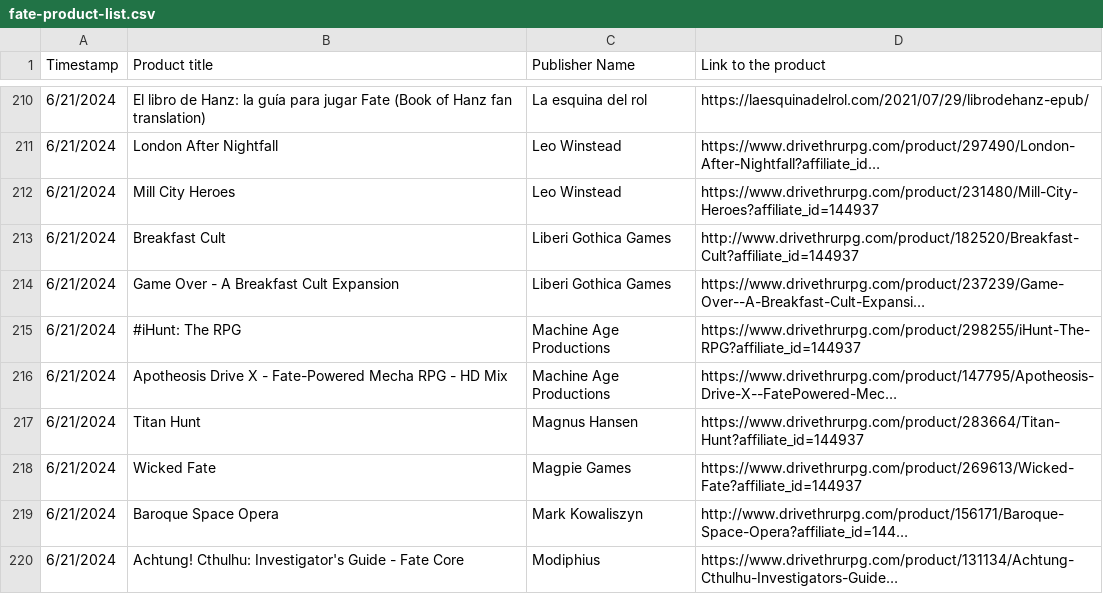
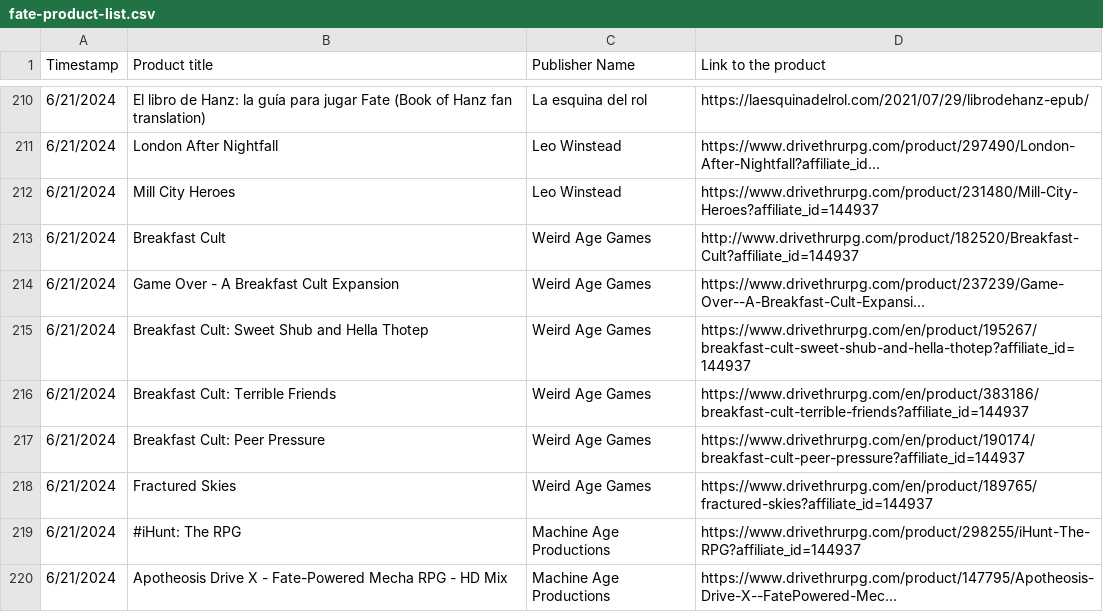
Before and after one commit to fate-srd/fate-product-list, a CSV file: fate-product-list.csv, drawn as a sheet; only a part is shown, gaps mark what is left out; the shorter side is filled out with more unchanged rows.

Commit message:
Correct the publisher name for Breakfast Cult and include all of their Fate catalog

```diff
--- a/fate-product-list.csv
+++ b/fate-product-list.csv
@@ -212,4 +212,8 @@ Timestamp,Product title,Publisher Name,Link to the product
 6/21/2024,Mill City Heroes,Leo Winstead,https://www.drivethrurpg.com/product/231480/Mill-City-Heroes?affiliate_id=144937
-6/21/2024,Breakfast Cult,Liberi Gothica Games,http://www.drivethrurpg.com/product/182520/Breakfast-Cult?affiliate_id=144937
-6/21/2024,Game Over - A Breakfast Cult Expansion,Liberi Gothica Games,https://www.drivethrurpg.com/product/237239/Game-Over--A-Breakfast-Cult-Expansi…
+6/21/2024,Breakfast Cult,Weird Age Games,http://www.drivethrurpg.com/product/182520/Breakfast-Cult?affiliate_id=144937
+6/21/2024,Game Over - A Breakfast Cult Expansion,Weird Age Games,https://www.drivethrurpg.com/product/237239/Game-Over--A-Breakfast-Cult-Expansi…
+6/21/2024,Breakfast Cult: Sweet Shub and Hella Thotep,Weird Age Games,https://www.drivethrurpg.com/en/product/195267/breakfast-cult-sweet-shub-and-hella-thotep?affiliate_id=144937
+6/21/2024,Breakfast Cult: Terrible Friends,Weird Age Games,https://www.drivethrurpg.com/en/product/383186/breakfast-cult-terrible-friends?affiliate_id=144937
+6/21/2024,Breakfast Cult: Peer Pressure,Weird Age Games,https://www.drivethrurpg.com/en/product/190174/breakfast-cult-peer-pressure?affiliate_id=144937
+6/21/2024,Fractured Skies,Weird Age Games,https://www.drivethrurpg.com/en/product/189765/fractured-skies?affiliate_id=144937
 6/21/2024,#iHunt: The RPG,Machine Age Productions,https://www.drivethrurpg.com/product/298255/iHunt-The-RPG?affiliate_id=144937
```
